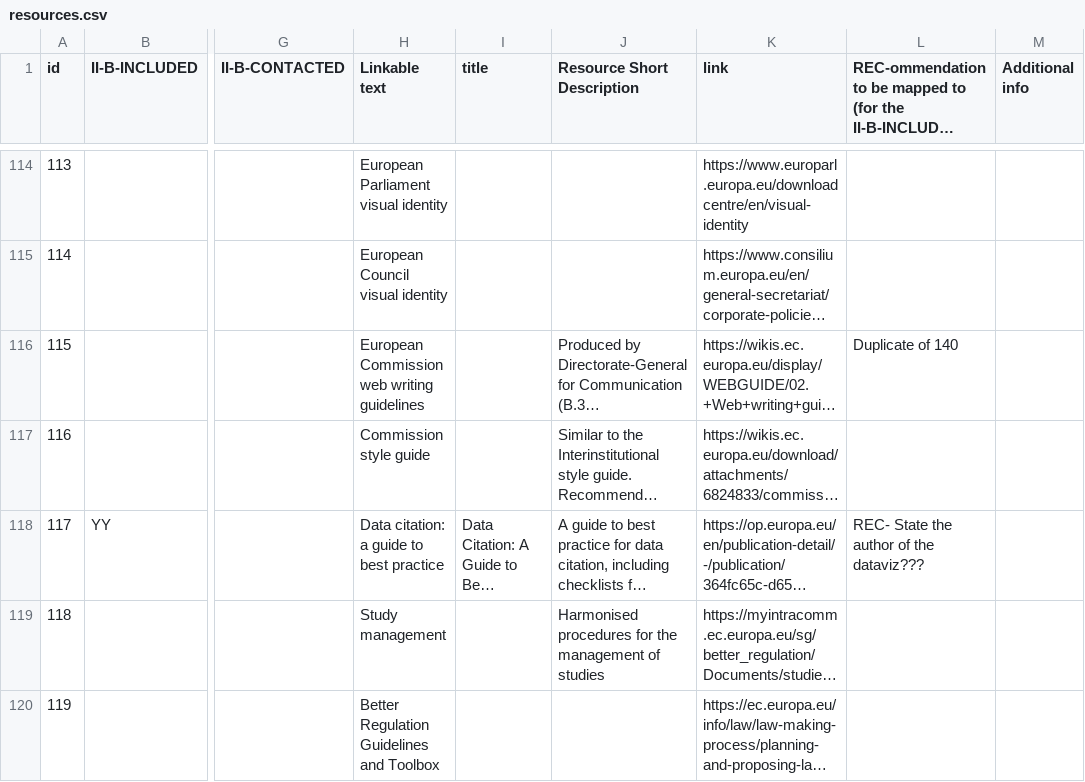
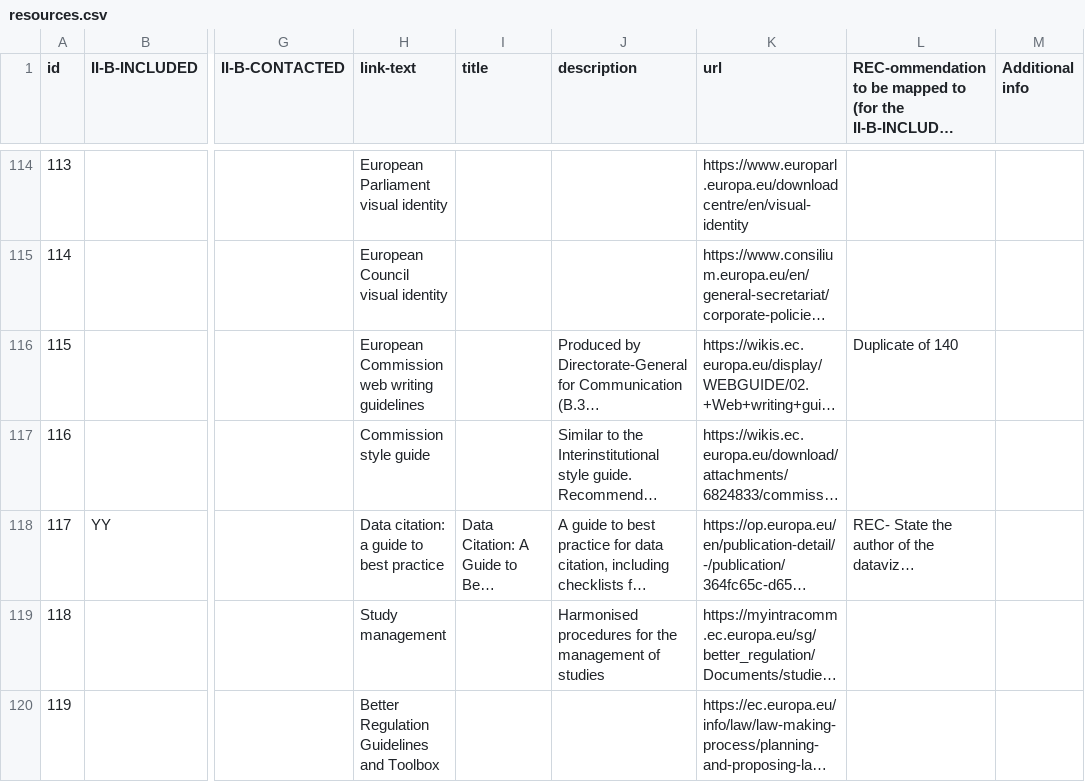
Before and after one commit to adi-cam/data-in-publications-guide, a CSV file: data/resources.csv, drawn as a sheet; only a part is shown, gaps mark what is left out; long unchanged cells end in …; the diff covers the shown part only; the diff names each change by its address in the sheet, - before the commit and + after, or states it on an @@ line.

```diff
--- a/data/resources.csv
+++ b/data/resources.csv
-H1: Linkable text
+H1: link-text
-J1: Resource Short Description
+J1: description
-K1: link
+K1: url
-L118: REC- State the author of the dataviz???
+L118: REC- State the author of the dataviz…
```
Also changed, not shown: 8 added rows and 27 edited cells elsewhere in this file.
